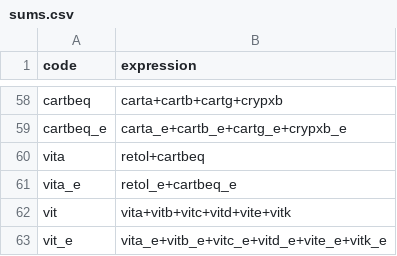
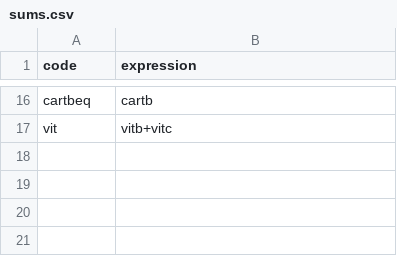
Before and after one commit to ifct2017/nvif1989, a CSV file: configs/sums.csv, drawn as a sheet; only a part is shown, gaps mark what is left out; removed rows and columns are numbered as before the commit, all else as after; the diff covers the shown part only; the diff names each change by its address in the sheet, - before the commit and + after, or states it on an @@ line.

```diff
--- a/configs/sums.csv
+++ b/configs/sums.csv
-B16 (expression): carta+cartb+cartg+crypxb
+B16 (expression): cartb
-row 59: cartbeq_e | carta_e+cartb_e+cartg_e+crypxb_e
-row 60: vita | retol+cartbeq
-row 61: vita_e | retol_e+cartbeq_e
-B17 (expression): vita+vitb+vitc+vitd+vite+vitk
+B17 (expression): vitb+vitc
-row 63: vit_e | vita_e+vitb_e+vitc_e+vitd_e+vite_e+vitk_e
```
Also changed, not shown: 42 removed rows and 9 edited cells elsewhere in this file, configs/orders.csv, 2 other files.
